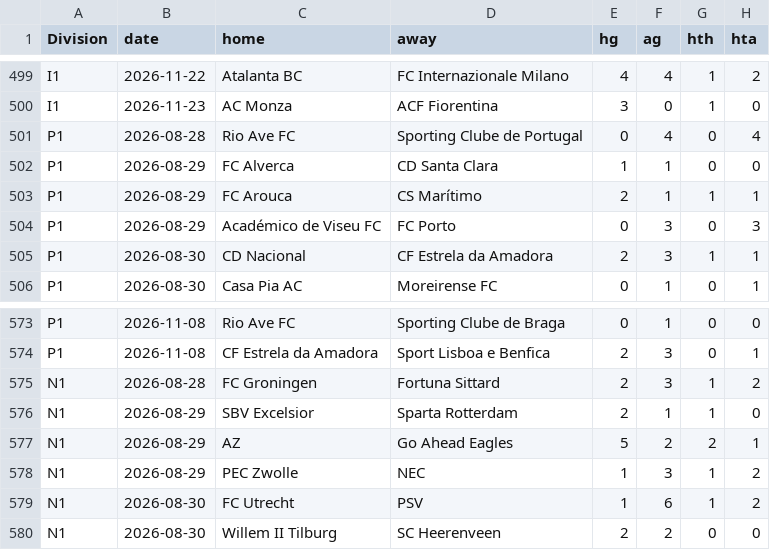
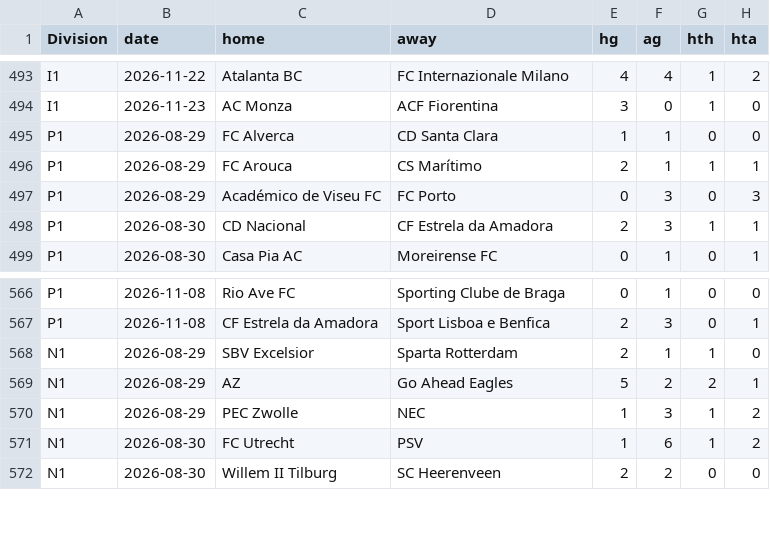
Before and after one commit to Skysaks/LAMBDA90, a CSV file: data/recent.csv, drawn as a sheet; only a part is shown, gaps mark what is left out; the diff covers the shown part only; the diff names each change by its address in the sheet, - before the commit and + after, or states it on an @@ line.

```diff
--- a/data/recent.csv
+++ b/data/recent.csv
-row 501: P1 | 2026-08-28 | Rio Ave FC | Sporting Clube de Portugal | 0 | 4 | 0 | 4
-row 575: N1 | 2026-08-28 | FC Groningen | Fortuna Sittard | 2 | 3 | 1 | 2
```
Also changed, not shown: 6 removed rows elsewhere in this file, 8 other files.
